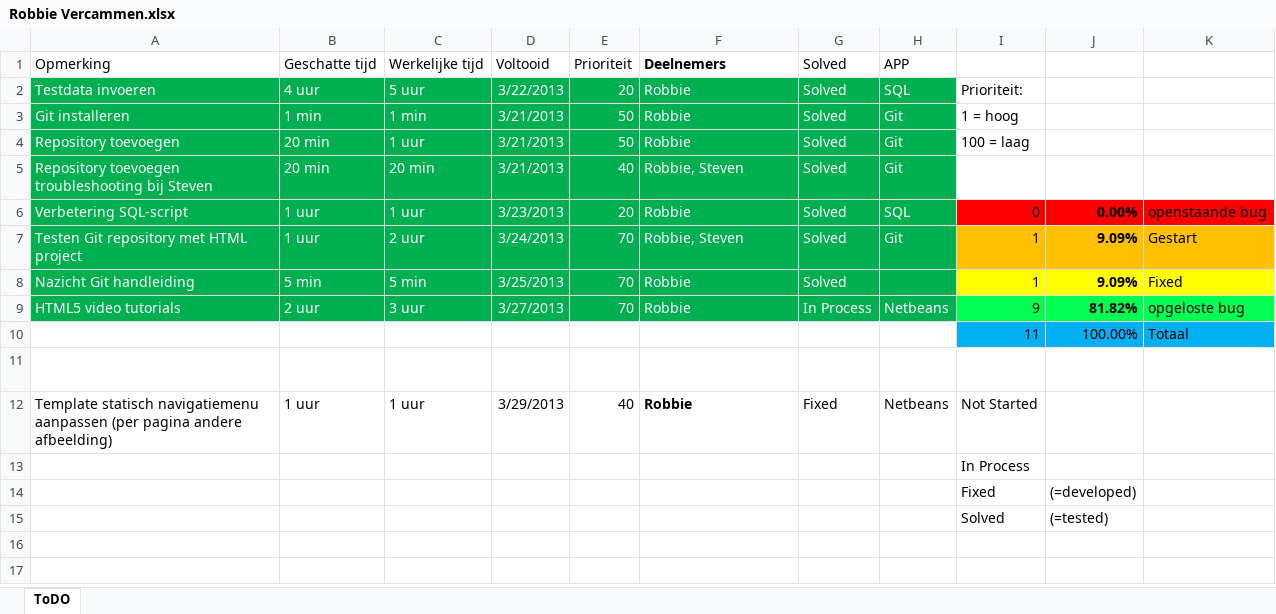
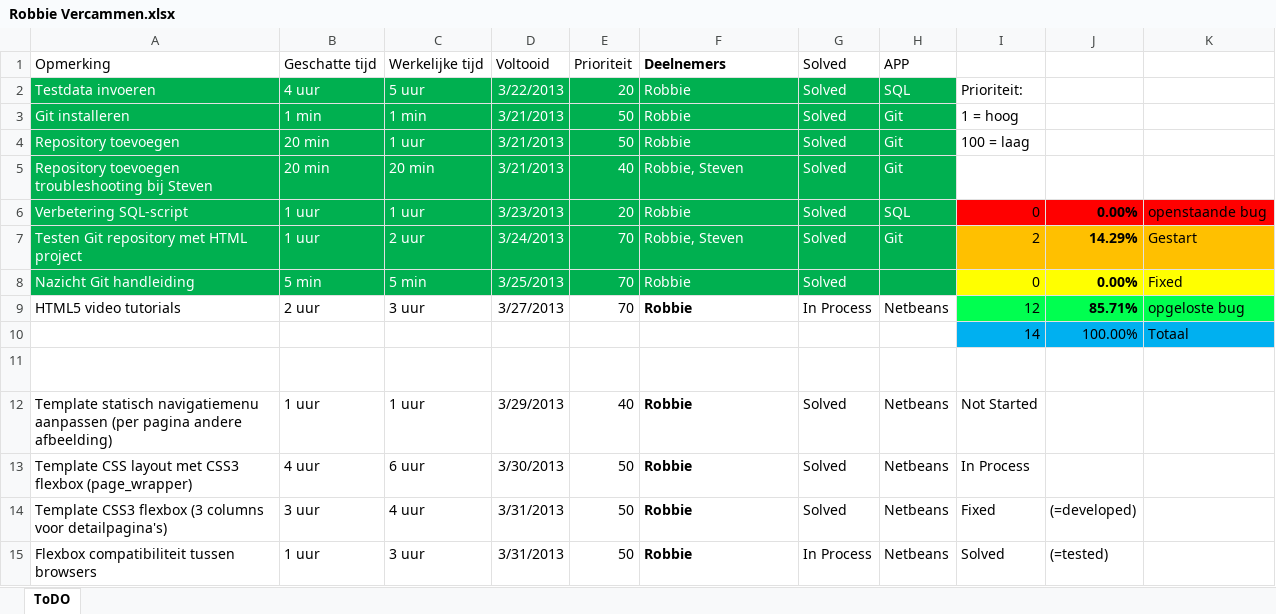
Before and after one commit to jeroenv2/Project_Groep2, an Excel workbook: To Do/Robbie Vercammen.xlsx, sheet ToDO, drawn as a sheet; values as stored, in another font and other column widths than the file's, no borders; charts and pictures and conditional formats and table styles not drawn; removed rows and columns are numbered as before the commit, all else as after; the diff names each change by its address in the sheet, - before the commit and + after, or states it on an @@ line.

Commit message:
Update ToDo Robbie

```diff
--- a/To Do/Robbie Vercammen.xlsx (sheet ToDO)
+++ b/To Do/Robbie Vercammen.xlsx (sheet ToDO)
-I7: 1
+I7: 2
-J7: 9.09%
+J7: 14.29%
-I8: 1
+I8: 0
-J8: 9.09%
+J8: 0.00%
@@ A9:H9 fill: #00B050 → none, text colour: #FFFFFF → black @@
-F9 bold: off
+F9 bold: on
-I9: 9
+I9: 12
-J9: 81.82%
+J9: 85.71%
-I10: 11
+I10: 14
-G12 (Solved): Fixed
+G12 (Solved): Solved
-row 13:  |  |  |  |  |  |  |  | In Process
-row 14:  |  |  |  |  |  |  |  | Fixed | (=developed)
-row 15:  |  |  |  |  |  |  |  | Solved | (=tested)
+row 13: Template CSS layout met CSS3 flexbox (page_wrapper) | 4 uur | 6 uur | 3/30/2013 | 50 | Robbie | Solved | Netbeans | In Process
+row 14: Template CSS3 flexbox (3 columns voor detailpagina's) | 3 uur | 4 uur | 3/31/2013 | 50 | Robbie | Solved | Netbeans | Fixed | (=developed)
+row 15: Flexbox compatibiliteit tussen browsers | 1 uur | 3 uur | 3/31/2013 | 50 | Robbie | In Process | Netbeans | Solved | (=tested)
```
Also changed, not shown: charts or pictures.
